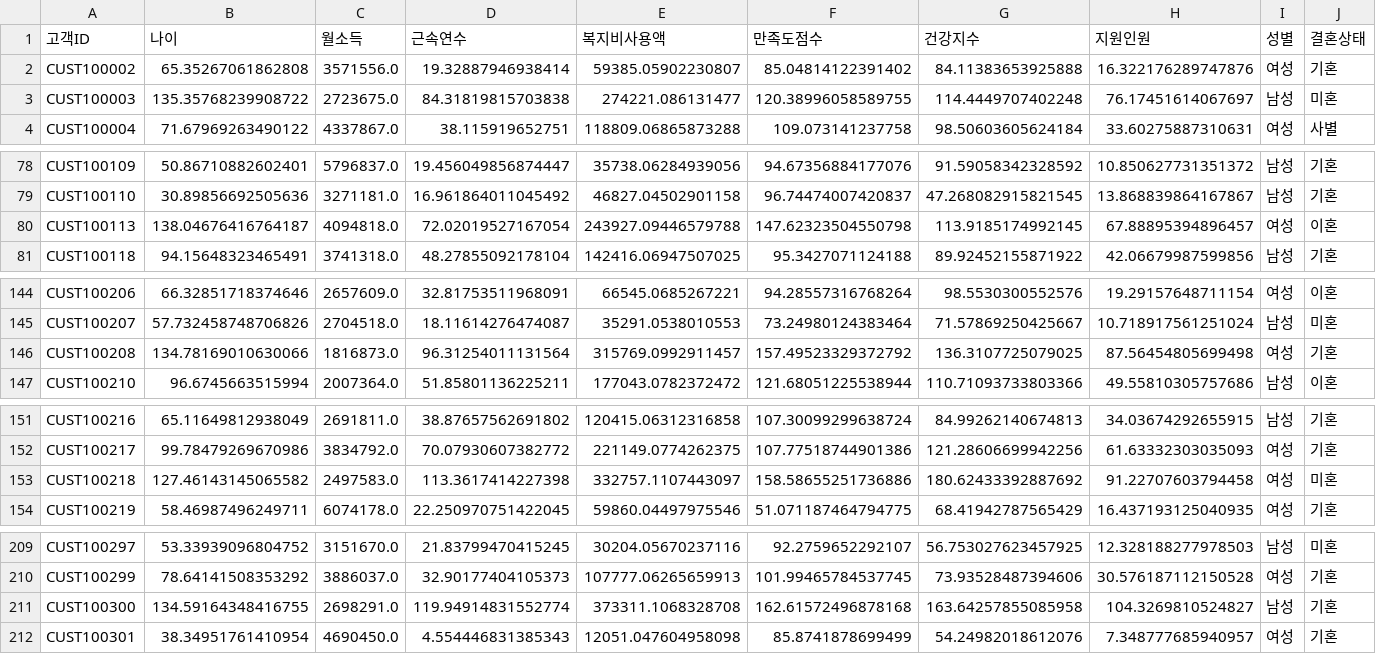
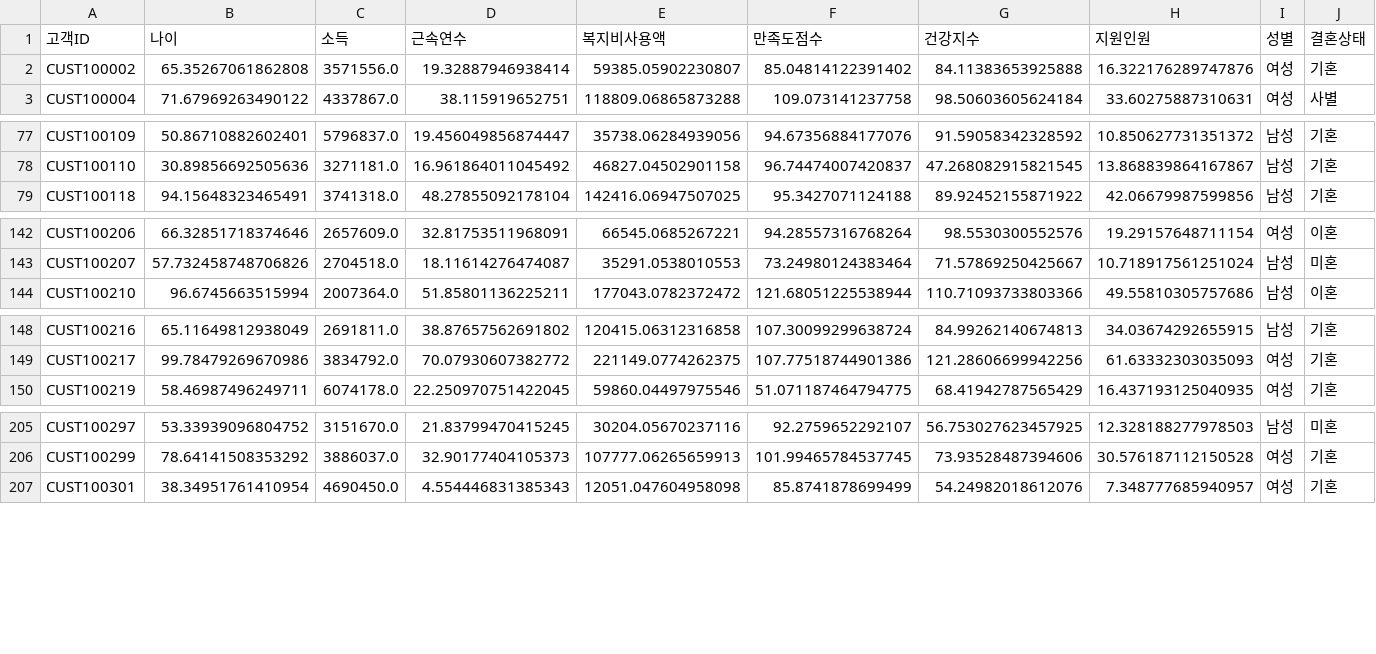
Before and after one commit to seoljinuk/statistics_visualization_project, a CSV file: dataIn/고객복지데이터셋Cleaned.csv, drawn as a sheet; only a part is shown, gaps mark what is left out; rows hold the shown columns only; the diff covers the shown part only; the diff names each change by its address in the sheet, - before the commit and + after, or states it on an @@ line.

```diff
--- a/dataIn/고객복지데이터셋Cleaned.csv
+++ b/dataIn/고객복지데이터셋Cleaned.csv
-C1: 월소득
+C1: 소득
-row 3: CUST100003 | 135.35768239908722 | 2723675.0 | 84.31819815703838 | 274221.086131477 | 120.38996058589755 | 114.4449707402248 | 76.17451614067697 | 남성 | 미혼
-row 80: CUST100113 | 138.04676416764187 | 4094818.0 | 72.02019527167054 | 243927.09446579788 | 147.62323504550798 | 113.9185174992145 | 67.88895394896457 | 여성 | 이혼
-row 146: CUST100208 | 134.78169010630066 | 1816873.0 | 96.31254011131564 | 315769.0992911457 | 157.49523329372792 | 136.3107725079025 | 87.56454805699498 | 여성 | 기혼
-row 153: CUST100218 | 127.46143145065582 | 2497583.0 | 113.3617414227398 | 332757.1107443097 | 158.58655251736886 | 180.62433392887692 | 91.22707603794458 | 여성 | 미혼
-row 211: CUST100300 | 134.59164348416755 | 2698291.0 | 119.94914831552774 | 373311.1068328708 | 162.61572496878168 | 163.64257855085958 | 104.3269810524827 | 남성 | 기혼
```
Also changed, not shown: 4 removed rows elsewhere in this file, dataIn/고객복지데이터셋.csv, 38 other files.
